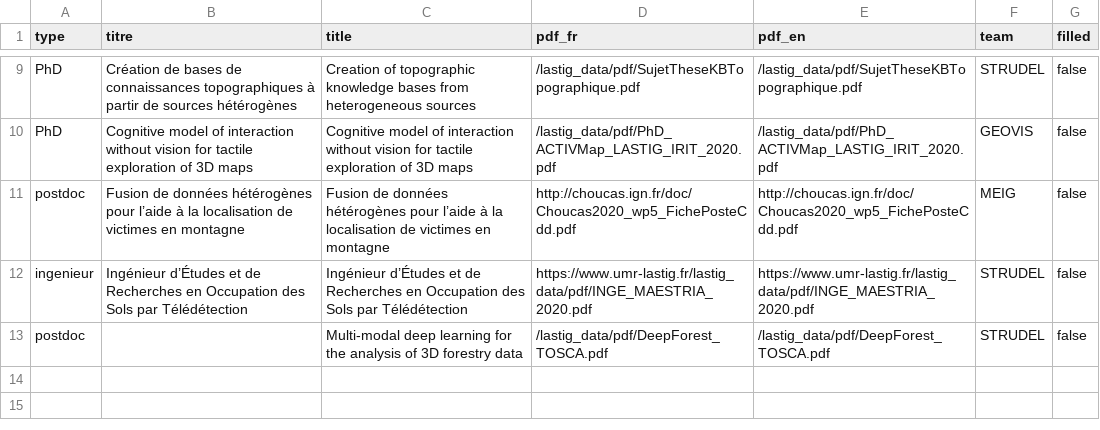
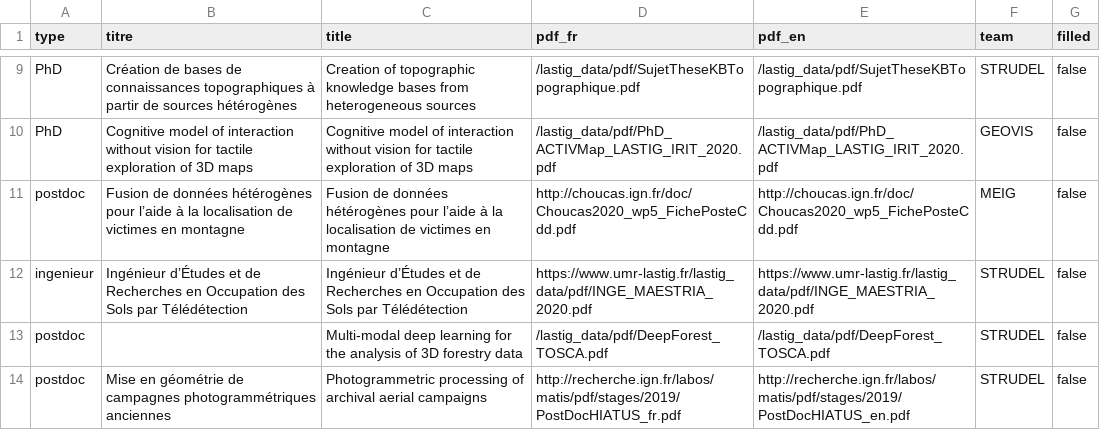
Before and after one commit to umrlastig/lastig_data, a CSV file: recruiting.csv, drawn as a sheet; only a part is shown, gaps mark what is left out.

Commit message:
Update recruiting.csv
Update Post-Doc HIATUS pour ALB (qui n'a pas les droits)

```diff
--- a/recruiting.csv
+++ b/recruiting.csv
@@ -13 +13,2 @@
 "postdoc","","Multi-modal deep learning for the analysis of 3D forestry data","/lastig_data/pdf/DeepForest_TOSCA.pdf","/lastig_data/pdf/DeepForest_TOSCA.pdf","STRUDEL","false"
+"postdoc","Mise en géométrie de campagnes photogrammétriques anciennes","Photogrammetric processing of archival aerial campaigns","http://recherche.ign.fr/labos/matis/pdf/stages/2019/PostDocHIATUS_fr.pdf","http://recherche.ign.fr/labos/matis/pdf/stages/2019/PostDocHIATUS_en.pdf","STRUDEL","false"
```
